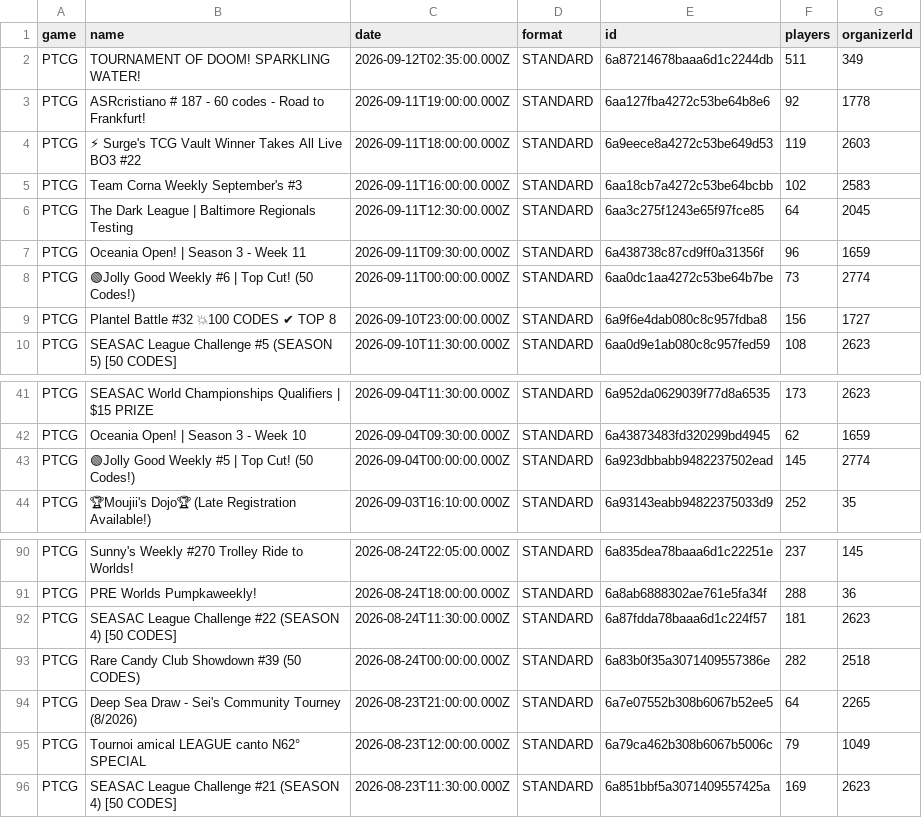
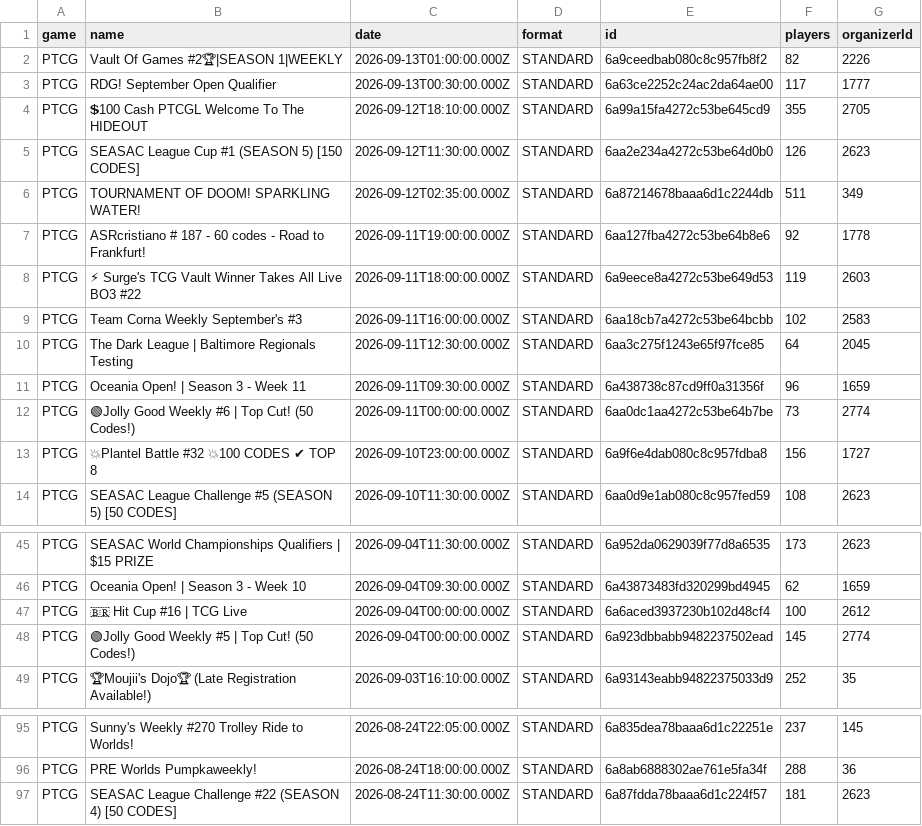
Before and after one commit to altysmith/pokemon-analyze, a CSV file: outputs/tournaments.csv, drawn as a sheet; only a part is shown, gaps mark what is left out; removed rows and columns are numbered as before the commit, all else as after; the diff names each change by its address in the sheet, - before the commit and + after, or states it on an @@ line.

```diff
--- a/outputs/tournaments.csv
+++ b/outputs/tournaments.csv
+row 2: PTCG | Vault Of Games #2🏆|SEASON 1|WEEKLY | 2026-09-13T01:00:00.000Z | STANDARD | 6a9ceedbab080c8c957fb8f2 | 82 | 2226
+row 3: PTCG | RDG! September Open Qualifier | 2026-09-13T00:30:00.000Z | STANDARD | 6a63ce2252c24ac2da64ae00 | 117 | 1777
+row 4: PTCG | 💲100 Cash PTCGL Welcome To The HIDEOUT | 2026-09-12T18:10:00.000Z | STANDARD | 6a99a15fa4272c53be645cd9 | 355 | 2705
+row 5: PTCG | SEASAC League Cup #1 (SEASON 5) [150 CODES] | 2026-09-12T11:30:00.000Z | STANDARD | 6aa2e234a4272c53be64d0b0 | 126 | 2623
-B13 (name): Plantel Battle #32 💥100 CODES ✔ TOP 8
+B13 (name): 💥Plantel Battle #32 💥100 CODES ✔ TOP 8
+row 47: PTCG | 🇧🇷 Hit Cup #16 | TCG Live | 2026-09-04T00:00:00.000Z | STANDARD | 6a6aced3937230b102d48cf4 | 100 | 2612
-row 93: PTCG | Rare Candy Club Showdown #39 (50 CODES) | 2026-08-24T00:00:00.000Z | STANDARD | 6a83b0f35a3071409557386e | 282 | 2518
-row 94: PTCG | Deep Sea Draw - Sei's Community Tourney (8/2026) | 2026-08-23T21:00:00.000Z | STANDARD | 6a7e07552b308b6067b52ee5 | 64 | 2265
-row 95: PTCG | Tournoi amical LEAGUE canto N62° SPECIAL | 2026-08-23T12:00:00.000Z | STANDARD | 6a79ca462b308b6067b5006c | 79 | 1049
-row 96: PTCG | SEASAC League Challenge #21 (SEASON 4) [50 CODES] | 2026-08-23T11:30:00.000Z | STANDARD | 6a851bbf5a3071409557425a | 169 | 2623
```
Also changed, not shown: outputs/deck_summary.csv, 3 other files.
